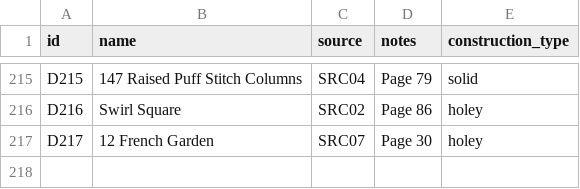
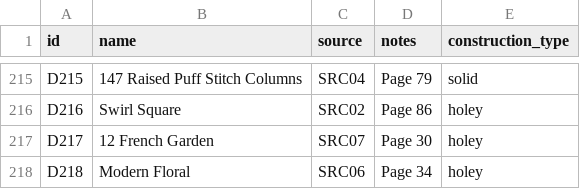
Before and after one commit to anhtr/grannydb, a CSV file: data/designs.csv, drawn as a sheet; only a part is shown, gaps mark what is left out.

Commit message:
Update 1 design
- save designs/D218 — Name: Modern Floral, Source: SRC06, Construction: holey, Notes: Page 34

```diff
--- a/data/designs.csv
+++ b/data/designs.csv
@@ -220 +220,2 @@ D216,Swirl Square,SRC02,Page 86,holey
 D217,12 French Garden,SRC07,Page 30,holey
+D218,Modern Floral,SRC06,Page 34,holey
```
